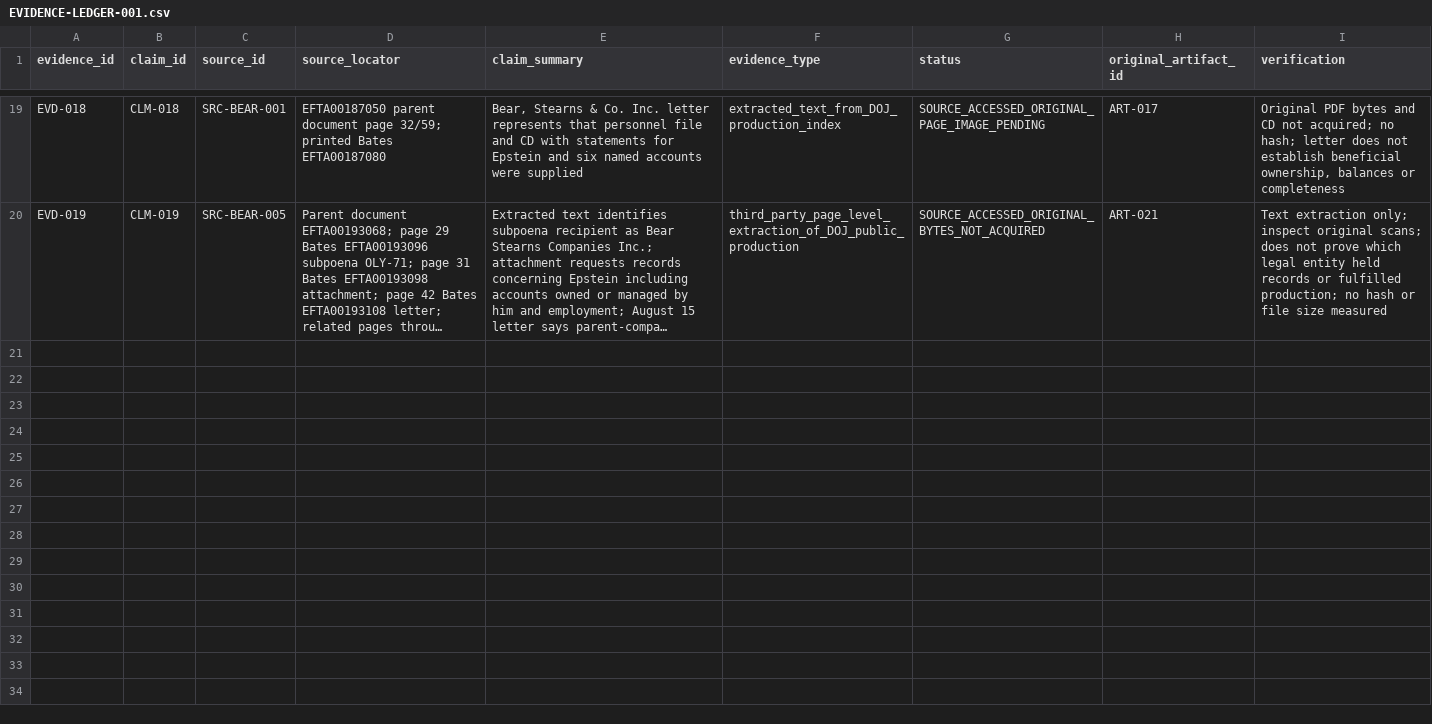
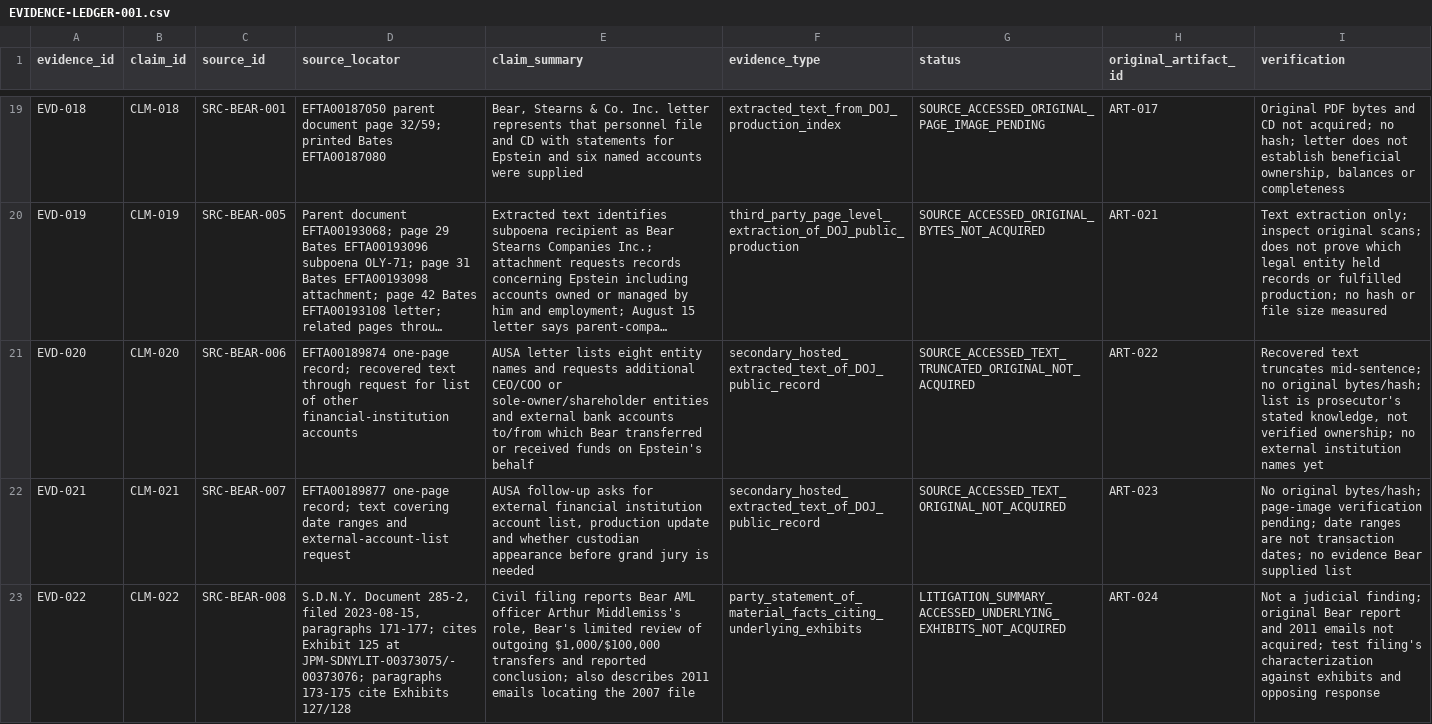
Before and after one commit to Evank253/Epstein-files-full-timeline-from-1980-to-current-2026, a CSV file: research/EVIDENCE-LEDGER-001.csv, drawn as a sheet; only a part is shown, gaps mark what is left out; long unchanged cells end in …; the diff names each change by its address in the sheet, - before the commit and + after, or states it on an @@ line.

Commit message:
Add ERP-001 evidence entries for Bear external-account requests and AML review

```diff
--- a/research/EVIDENCE-LEDGER-001.csv
+++ b/research/EVIDENCE-LEDGER-001.csv
+row 21: EVD-020 | CLM-020 | SRC-BEAR-006 | EFTA00189874 one-page record; recovered text through request for list of other financial-institution accounts | AUSA letter lists eight entity names and requests additional CEO/COO or sole-owner/shareholder entities and external bank accounts to/from which Bear transferred or received funds on Epstein's behalf | secondary_hosted_extracted_text_of_DOJ_public_record | SOURCE_ACCESSED_TEXT_TRUNCATED_ORIGINAL_NOT_ACQUIRED | ART-022 | Recovered text truncates mid-sentence; no original bytes/hash; list is prosecutor's stated knowledge, not verified ownership; no external institution names yet
+row 22: EVD-021 | CLM-021 | SRC-BEAR-007 | EFTA00189877 one-page record; text covering date ranges and external-account-list request | AUSA follow-up asks for external financial institution account list, production update and whether custodian appearance before grand jury is needed | secondary_hosted_extracted_text_of_DOJ_public_record | SOURCE_ACCESSED_TEXT_ORIGINAL_NOT_ACQUIRED | ART-023 | No original bytes/hash; page-image verification pending; date ranges are not transaction dates; no evidence Bear supplied list
+row 23: EVD-022 | CLM-022 | SRC-BEAR-008 | S.D.N.Y. Document 285-2, filed 2023-08-15, paragraphs 171-177; cites Exhibit 125 at JPM-SDNYLIT-00373075/-00373076; paragraphs 173-175 cite Exhibits 127/128 | Civil filing reports Bear AML officer Arthur Middlemiss's role, Bear's limited review of outgoing $1,000/$100,000 transfers and reported conclusion; also describes 2011 emails locating the 2007 file | party_statement_of_material_facts_citing_underlying_exhibits | LITIGATION_SUMMARY_ACCESSED_UNDERLYING_EXHIBITS_NOT_ACQUIRED | ART-024 | Not a judicial finding; original Bear report and 2011 emails not acquired; test filing's characterization against exhibits and opposing response
```
